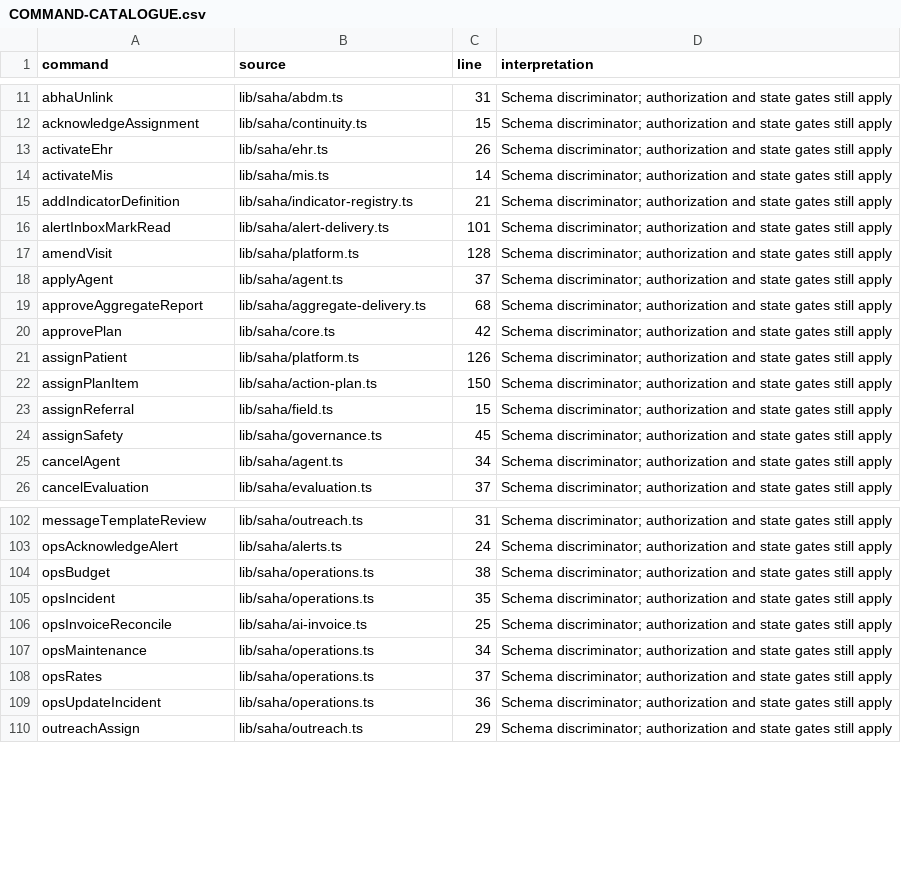
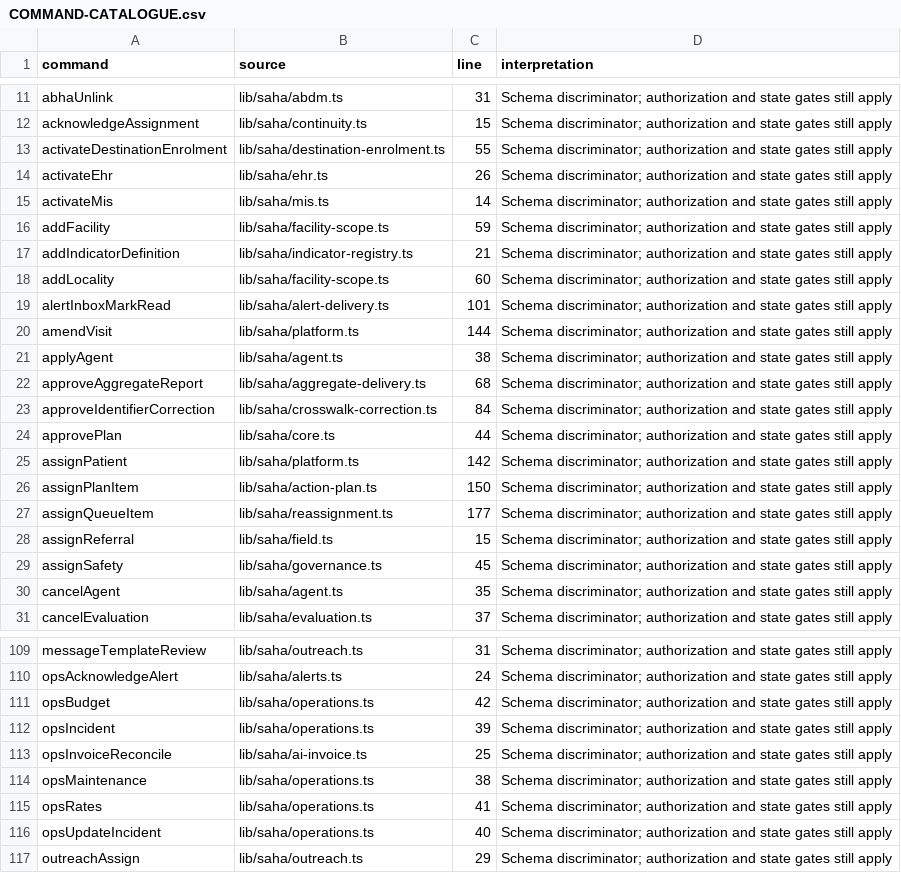
Before and after one commit to nakul175/saha-health, a CSV file: docs/current/COMMAND-CATALOGUE.csv, drawn as a sheet; only a part is shown, gaps mark what is left out; the diff covers the shown part only.

Commit message:
docs: reconcile 15-slice integration (counts, delivery note, validation evidence, regenerated inventories + baseline)
- IMPLEMENTATION.md: 59 -> 62 routes (facility-scope, purpose-scope, reassignment), 56 -> 57 certified patient commands (reuseFact)
- NEXT-DELIVERY.md: record the 15 slices delivered on int/15-slices (PR #144; slices #129-#143)
- VALIDATION.md: dated integration evidence (4620 HTTP, 116/118 unit, 21 restore, 36 smoke)
- regenerate COMMAND-CATALOGUE, HTTP-ROUTES, CURRENT-API-INVENTORY, generated-inventory; record application-r15-slices-sha256.json baseline

```diff
--- a/docs/current/COMMAND-CATALOGUE.csv
+++ b/docs/current/COMMAND-CATALOGUE.csv
@@ -12,15 +12,20 @@ abhaUnlink,lib/saha/abdm.ts,31,Schema discriminator; authorization and state gat
 acknowledgeAssignment,lib/saha/continuity.ts,15,Schema discriminator; authorization and state gates still apply
+activateDestinationEnrolment,lib/saha/destination-enrolment.ts,55,Schema discriminator; authorization and state gates still apply
 activateEhr,lib/saha/ehr.ts,26,Schema discriminator; authorization and state gates still apply
 activateMis,lib/saha/mis.ts,14,Schema discriminator; authorization and state gates still apply
+addFacility,lib/saha/facility-scope.ts,59,Schema discriminator; authorization and state gates still apply
 addIndicatorDefinition,lib/saha/indicator-registry.ts,21,Schema discriminator; authorization and state gates still apply
+addLocality,lib/saha/facility-scope.ts,60,Schema discriminator; authorization and state gates still apply
 alertInboxMarkRead,lib/saha/alert-delivery.ts,101,Schema discriminator; authorization and state gates still apply
-amendVisit,lib/saha/platform.ts,128,Schema discriminator; authorization and state gates still apply
-applyAgent,lib/saha/agent.ts,37,Schema discriminator; authorization and state gates still apply
+amendVisit,lib/saha/platform.ts,144,Schema discriminator; authorization and state gates still apply
+applyAgent,lib/saha/agent.ts,38,Schema discriminator; authorization and state gates still apply
 approveAggregateReport,lib/saha/aggregate-delivery.ts,68,Schema discriminator; authorization and state gates still apply
-approvePlan,lib/saha/core.ts,42,Schema discriminator; authorization and state gates still apply
-assignPatient,lib/saha/platform.ts,126,Schema discriminator; authorization and state gates still apply
+approveIdentifierCorrection,lib/saha/crosswalk-correction.ts,84,Schema discriminator; authorization and state gates still apply
+approvePlan,lib/saha/core.ts,44,Schema discriminator; authorization and state gates still apply
+assignPatient,lib/saha/platform.ts,142,Schema discriminator; authorization and state gates still apply
 assignPlanItem,lib/saha/action-plan.ts,150,Schema discriminator; authorization and state gates still apply
+assignQueueItem,lib/saha/reassignment.ts,177,Schema discriminator; authorization and state gates still apply
 assignReferral,lib/saha/field.ts,15,Schema discriminator; authorization and state gates still apply
 assignSafety,lib/saha/governance.ts,45,Schema discriminator; authorization and state gates still apply
-cancelAgent,lib/saha/agent.ts,34,Schema discriminator; authorization and state gates still apply
+cancelAgent,lib/saha/agent.ts,35,Schema discriminator; authorization and state gates still apply
 cancelEvaluation,lib/saha/evaluation.ts,37,Schema discriminator; authorization and state gates still apply
@@ -103,8 +110,8 @@ messageTemplateReview,lib/saha/outreach.ts,31,Schema discriminator; authorizatio
 opsAcknowledgeAlert,lib/saha/alerts.ts,24,Schema discriminator; authorization and state gates still apply
-opsBudget,lib/saha/operations.ts,38,Schema discriminator; authorization and state gates still apply
-opsIncident,lib/saha/operations.ts,35,Schema discriminator; authorization and state gates still apply
+opsBudget,lib/saha/operations.ts,42,Schema discriminator; authorization and state gates still apply
+opsIncident,lib/saha/operations.ts,39,Schema discriminator; authorization and state gates still apply
 opsInvoiceReconcile,lib/saha/ai-invoice.ts,25,Schema discriminator; authorization and state gates still apply
-opsMaintenance,lib/saha/operations.ts,34,Schema discriminator; authorization and state gates still apply
-opsRates,lib/saha/operations.ts,37,Schema discriminator; authorization and state gates still apply
-opsUpdateIncident,lib/saha/operations.ts,36,Schema discriminator; authorization and state gates still apply
+opsMaintenance,lib/saha/operations.ts,38,Schema discriminator; authorization and state gates still apply
+opsRates,lib/saha/operations.ts,41,Schema discriminator; authorization and state gates still apply
+opsUpdateIncident,lib/saha/operations.ts,40,Schema discriminator; authorization and state gates still apply
 outreachAssign,lib/saha/outreach.ts,29,Schema discriminator; authorization and state gates still apply
```
Also changed, not shown: 11 added rows and 33 edited cells elsewhere in this file, docs/current/HTTP-ROUTES.csv, 7 other files.
